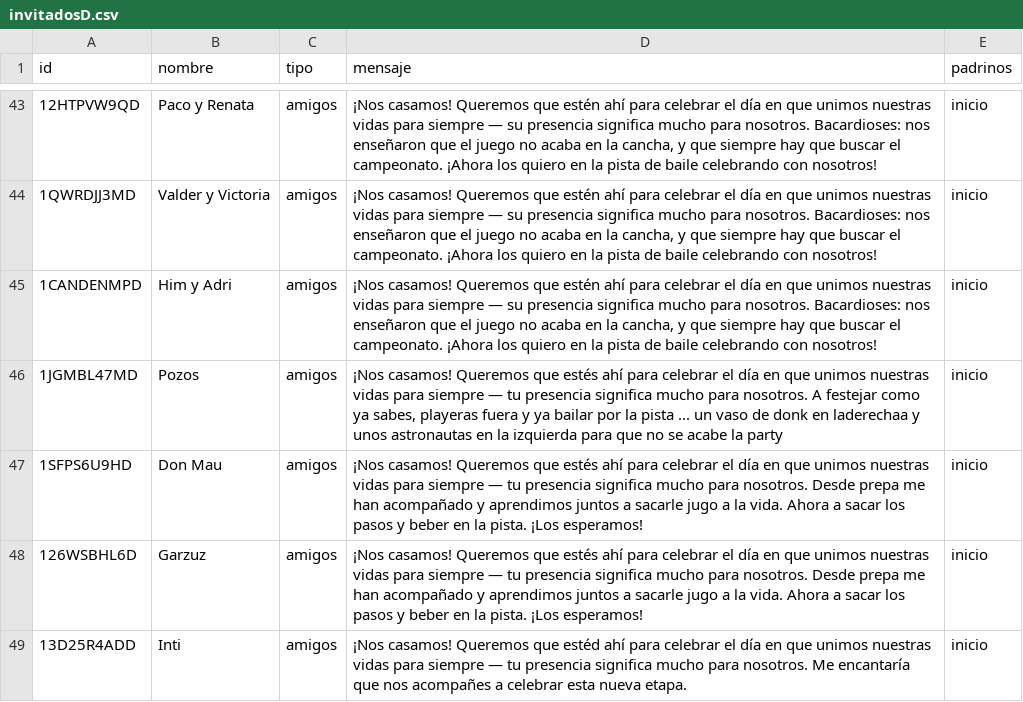
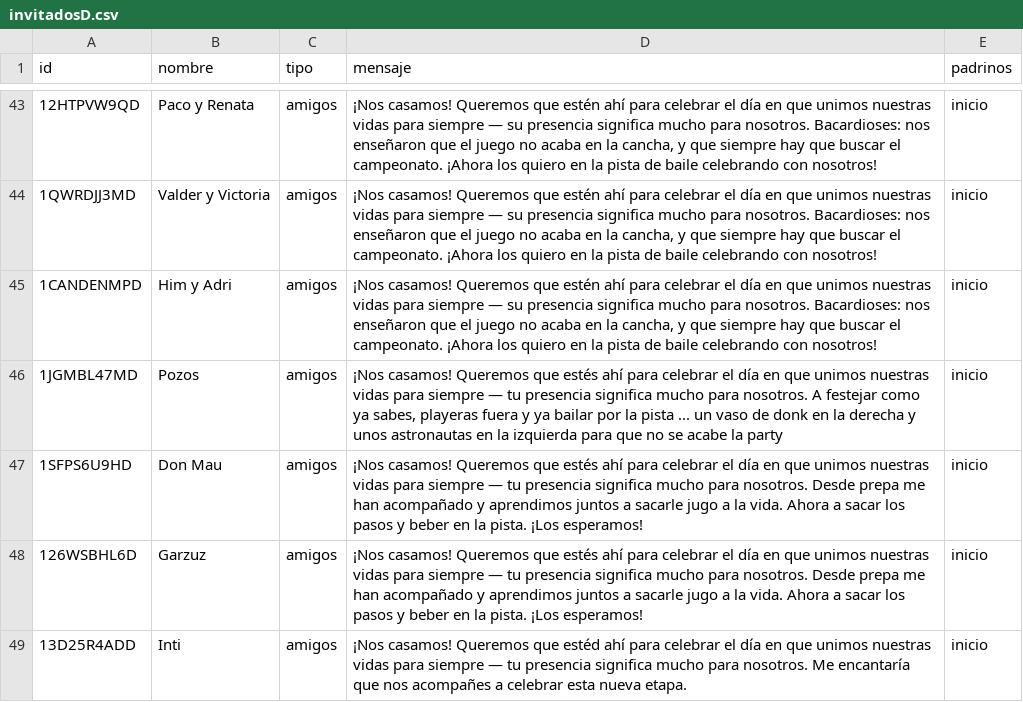
Before and after one commit to dante-chavarria/AriYDante, a CSV file: invitadosD.csv, drawn as a sheet; only a part is shown, gaps mark what is left out.

Commit message:
ajustes

```diff
--- a/invitadosD.csv
+++ b/invitadosD.csv
@@ -45,3 +45,3 @@
 "1CANDENMPD","Him y Adri","amigos","¡Nos casamos! Queremos que estén ahí para celebrar el día en que unimos nuestras vidas para siempre — su presencia significa mucho para nosotros. Bacardioses: nos enseñaron que el juego no acaba en la cancha, y que siempre hay que buscar el campeonato. ¡Ahora los quiero en la pista de baile celebrando con nosotros!","inicio"
-"1JGMBL47MD","Pozos","amigos","¡Nos casamos! Queremos que estés ahí para celebrar el día en que unimos nuestras vidas para siempre — tu presencia significa mucho para nosotros. A festejar como ya sabes, playeras fuera y ya bailar por la pista ... un vaso de donk en laderechaa y unos astronautas en la izquierda para que no se acabe la party","inicio"
+"1JGMBL47MD","Pozos","amigos","¡Nos casamos! Queremos que estés ahí para celebrar el día en que unimos nuestras vidas para siempre — tu presencia significa mucho para nosotros. A festejar como ya sabes, playeras fuera y ya bailar por la pista ... un vaso de donk en la derecha y unos astronautas en la izquierda para que no se acabe la party","inicio"
 "1SFPS6U9HD","Don Mau","amigos","¡Nos casamos! Queremos que estés ahí para celebrar el día en que unimos nuestras vidas para siempre — tu presencia significa mucho para nosotros. Desde prepa me han acompañado y aprendimos juntos a sacarle jugo a la vida. Ahora a sacar los pasos y beber en la pista. ¡Los esperamos!","inicio"
```
